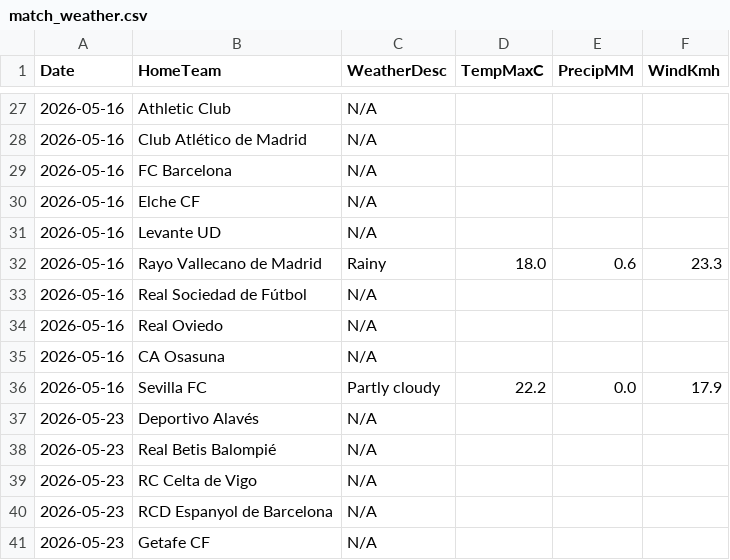
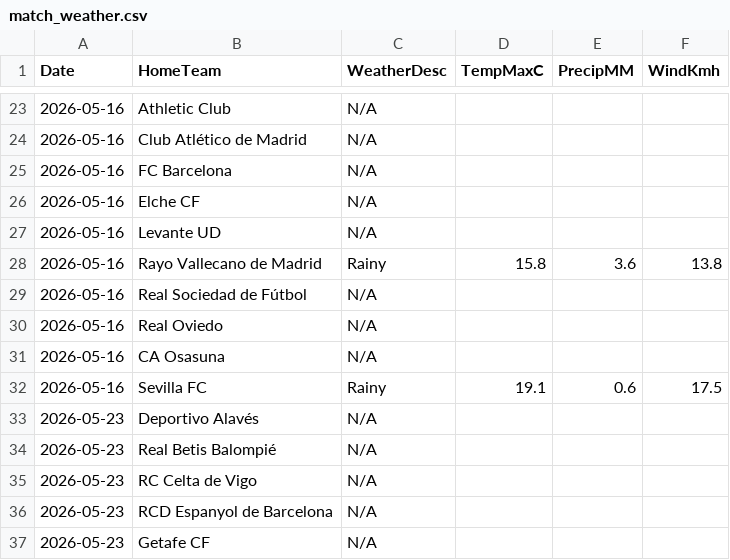
Before and after one commit to gmalbert/la-liga, a CSV file: data_files/raw/match_weather.csv, drawn as a sheet; only a part is shown, gaps mark what is left out; the diff covers the shown part only.

```diff
--- a/data_files/raw/match_weather.csv
+++ b/data_files/raw/match_weather.csv
@@ -31,3 +27,3 @@ Date,HomeTeam,WeatherDesc,TempMaxC,PrecipMM,WindKmh
 2026-05-16,Levante UD,N/A,,,
-2026-05-16,Rayo Vallecano de Madrid,Rainy,18.0,0.6,23.3
+2026-05-16,Rayo Vallecano de Madrid,Rainy,15.8,3.6,13.8
 2026-05-16,Real Sociedad de Fútbol,N/A,,,
@@ -35,3 +31,3 @@ Date,HomeTeam,WeatherDesc,TempMaxC,PrecipMM,WindKmh
 2026-05-16,CA Osasuna,N/A,,,
-2026-05-16,Sevilla FC,Partly cloudy,22.2,0.0,17.9
+2026-05-16,Sevilla FC,Rainy,19.1,0.6,17.5
 2026-05-23,Deportivo Alavés,N/A,,,
```
Also changed, not shown: 4 removed rows and 21 edited cells elsewhere in this file, data_files/raw/SP1_2526.csv, data_files/raw/fbref_match_xg.csv, 10 other files.
